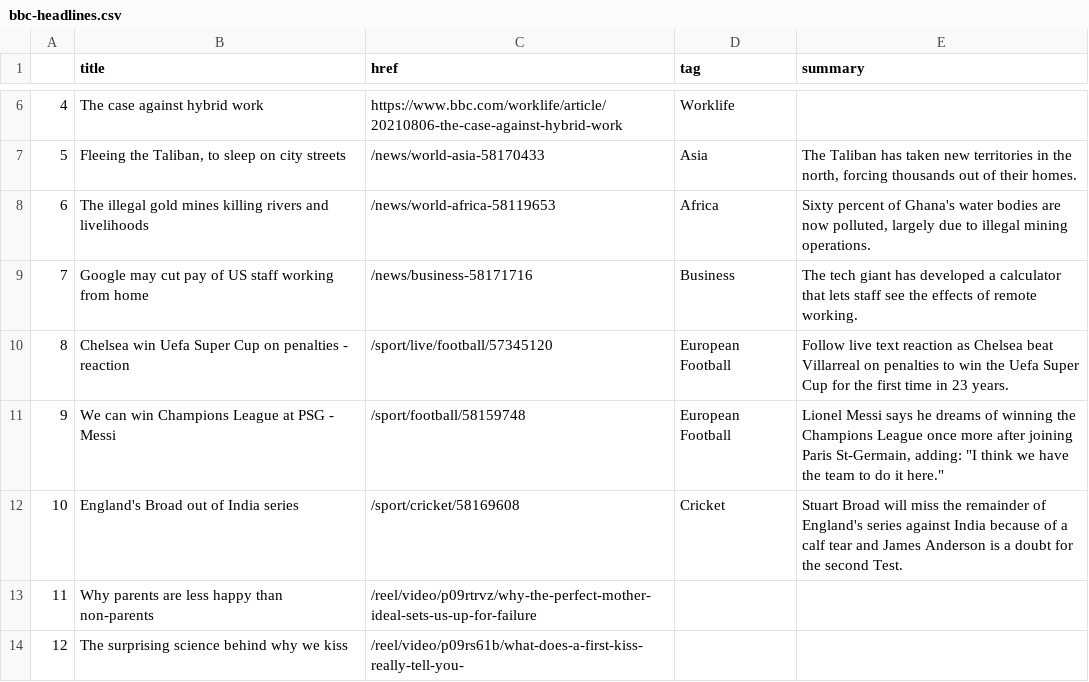
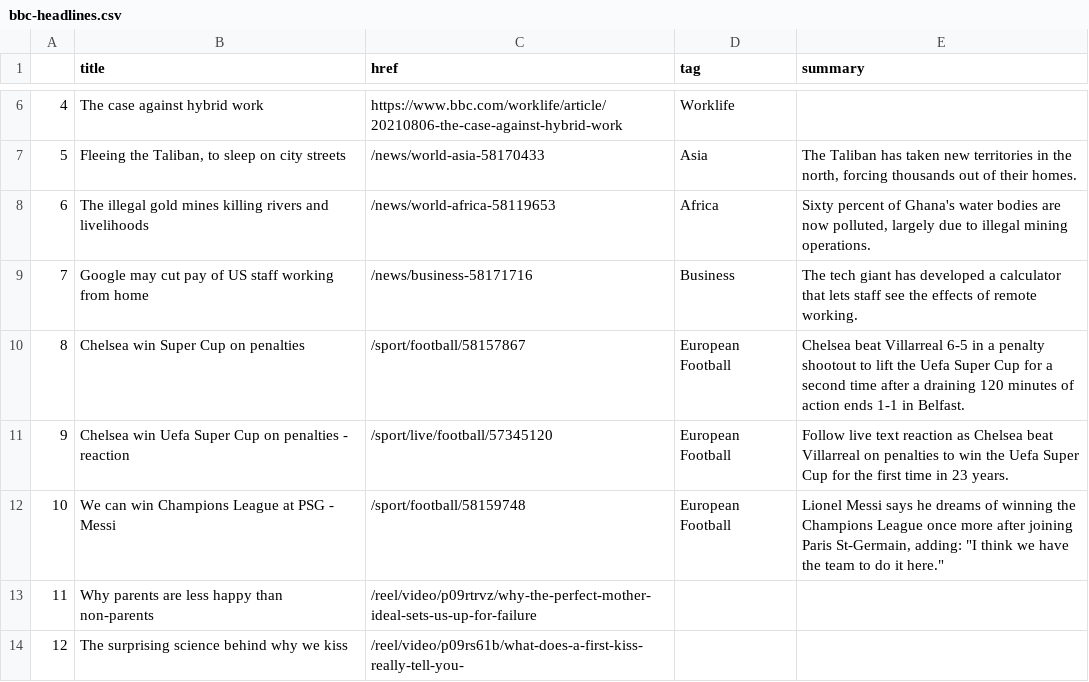
Before and after one commit to anth3lia/automatic-scraper, a CSV file: bbc-headlines.csv, drawn as a sheet; only a part is shown, gaps mark what is left out; removed rows and columns are numbered as before the commit, all else as after; the diff names each change by its address in the sheet, - before the commit and + after, or states it on an @@ line.

```diff
--- a/bbc-headlines.csv
+++ b/bbc-headlines.csv
+row 10: 8 | Chelsea win Super Cup on penalties | /sport/football/58157867 | European Football | Chelsea beat Villarreal 6-5 in a penalty shootout to lift the Uefa Super Cup for a second time after a draining 120 minutes of action ends 1-1 in Belfast.
@@ column A renumbered between rows 11 and 12 @@
-row 12: 10 | England's Broad out of India series | /sport/cricket/58169608 | Cricket | Stuart Broad will miss the remainder of England's series against India because of a calf tear and James Anderson is a doubt for the second Test.
```
